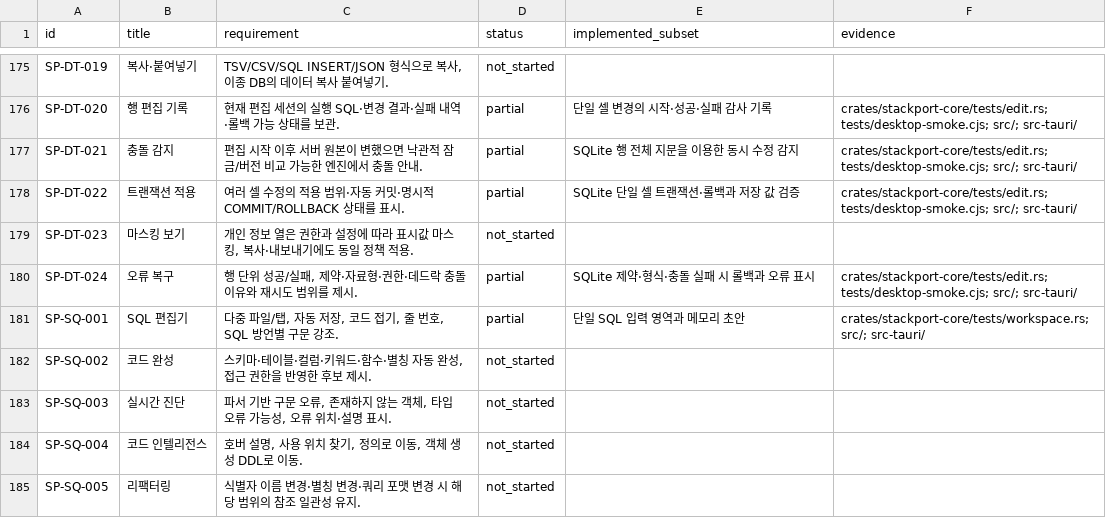
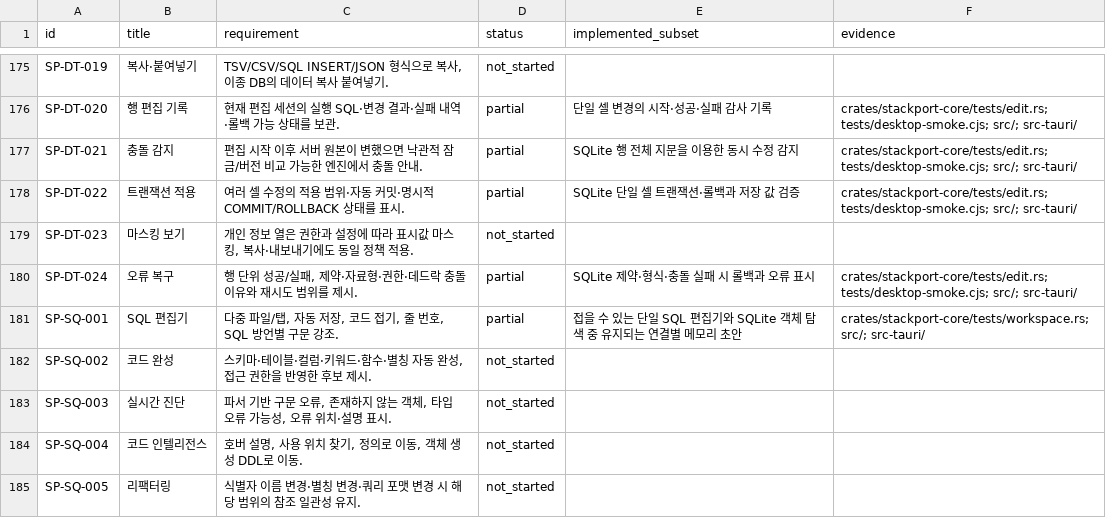
Before and after one commit to KimPolar/StackPort, a CSV file: docs/requirements.csv, drawn as a sheet; only a part is shown, gaps mark what is left out.

Commit message:
feat: keep SQLite browsing independent of SQL drafts

```diff
--- a/docs/requirements.csv
+++ b/docs/requirements.csv
@@ -180,3 +180,3 @@ SP-DT-023,마스킹 보기,"개인 정보 열은 권한과 설정에 따라 표
 SP-DT-024,오류 복구,"행 단위 성공/실패, 제약·자료형·권한·데드락 충돌 이유와 재시도 범위를 제시.",partial,SQLite 제약·형식·충돌 실패 시 롤백과 오류 표시,crates/stackport-core/tests/edit.rs; tests/desktop-smoke.cjs; src/; src-tauri/
-SP-SQ-001,SQL 편집기,"다중 파일/탭, 자동 저장, 코드 접기, 줄 번호, SQL 방언별 구문 강조.",partial,단일 SQL 입력 영역과 메모리 초안,crates/stackport-core/tests/workspace.rs; src/; src-tauri/
+SP-SQ-001,SQL 편집기,"다중 파일/탭, 자동 저장, 코드 접기, 줄 번호, SQL 방언별 구문 강조.",partial,접을 수 있는 단일 SQL 편집기와 SQLite 객체 탐색 중 유지되는 연결별 메모리 초안,crates/stackport-core/tests/workspace.rs; src/; src-tauri/
 SP-SQ-002,코드 완성,"스키마·테이블·컬럼·키워드·함수·별칭 자동 완성, 접근 권한을 반영한 후보 제시.",not_started,,
```
Also changed, not shown: 11 other files.
